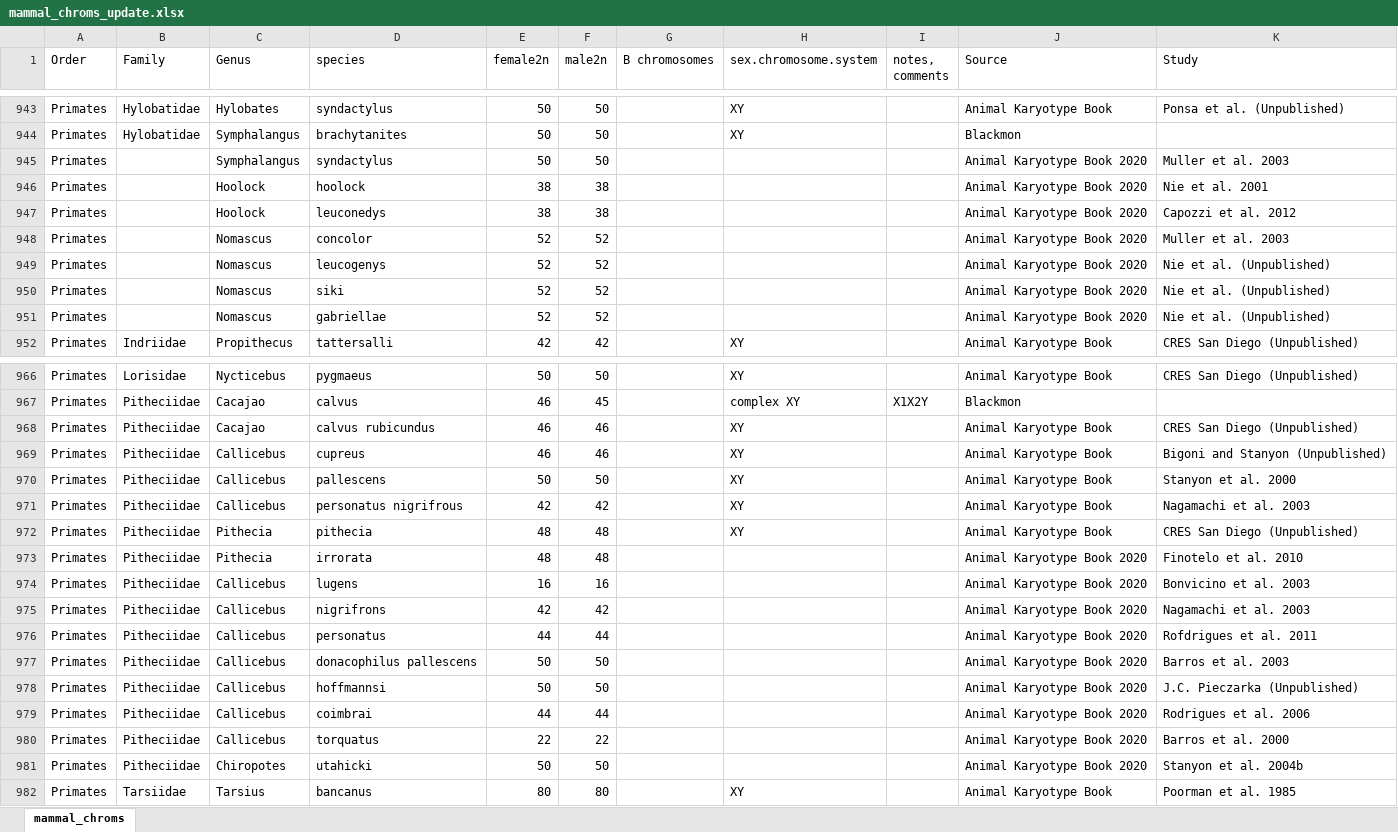
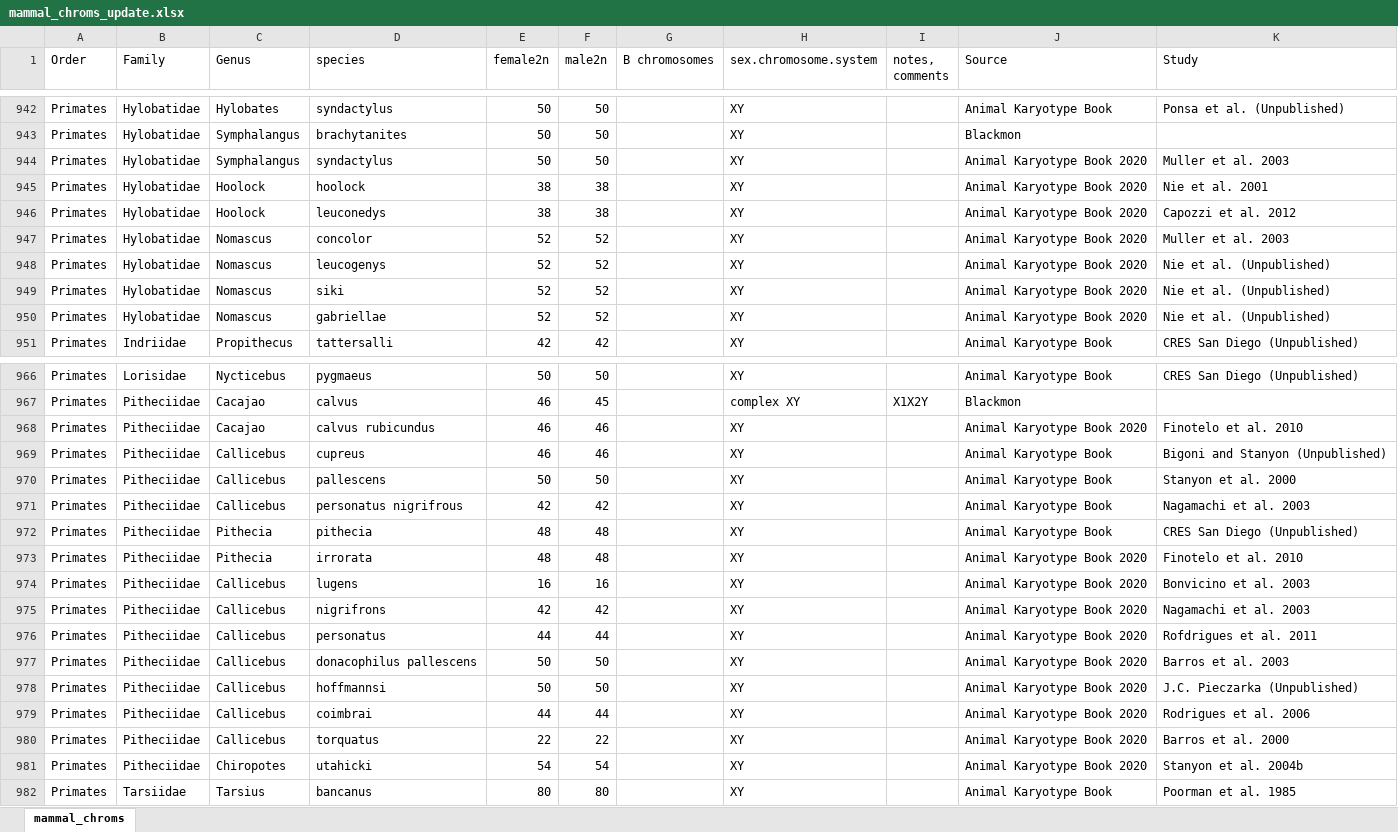
Before and after one commit to coleoguy/pfsa, an Excel workbook: clades/mammalia/data/mammal_chroms_update.xlsx, sheet mammal_chroms, drawn as a sheet; only a part is shown, gaps mark what is left out; values as stored, in another font and other column widths than the file's, no cell formats; addresses are those after the commit; the diff covers the shown part only; the diff names each change by its address in the sheet, - before the commit and + after, or states it on an @@ line.

Commit message:
Update mammal data

```diff
--- a/clades/mammalia/data/mammal_chroms_update.xlsx (sheet mammal_chroms)
+++ b/clades/mammalia/data/mammal_chroms_update.xlsx (sheet mammal_chroms)
-B944:B950 (Family): (empty)
+B944:B950 (Family): Hylobatidae
-H944:H950 (sex.chromosome.system): (empty)
+H944:H950 (sex.chromosome.system): XY
-J968 (Source): Animal Karyotype Book
+J968 (Source): Animal Karyotype Book 2020
-K968 (Study): CRES San Diego (Unpublished)
+K968 (Study): Finotelo et al. 2010
-H973:H981 (sex.chromosome.system): (empty)
+H973:H981 (sex.chromosome.system): XY
-E981 (female2n): 50
+E981 (female2n): 54
-F981 (male2n): 50
+F981 (male2n): 54
```
Also changed, not shown: 3 added rows, 3 removed rows and 83 edited cells elsewhere in this sheet, cell formats, 1 other file.
